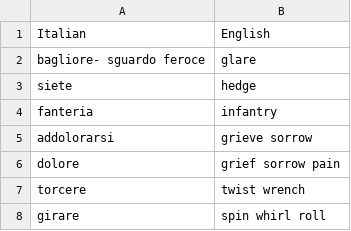
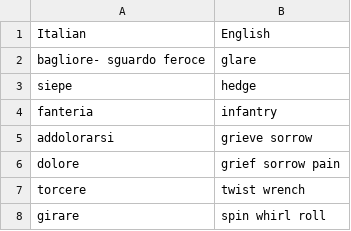
Before and after one commit to Chiquadro841/english_app, a CSV file: miscellaneous.csv, drawn as a sheet; only a part is shown.

Commit message:
Update miscellaneous.csv

```diff
--- a/miscellaneous.csv
+++ b/miscellaneous.csv
@@ -2,3 +2,3 @@ Italian,English
 bagliore- sguardo feroce,glare
-siete,hedge
+siepe,hedge
 fanteria,infantry
```
